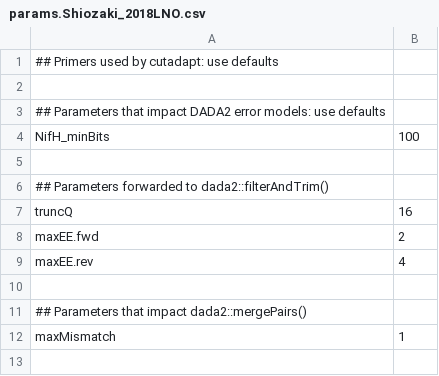
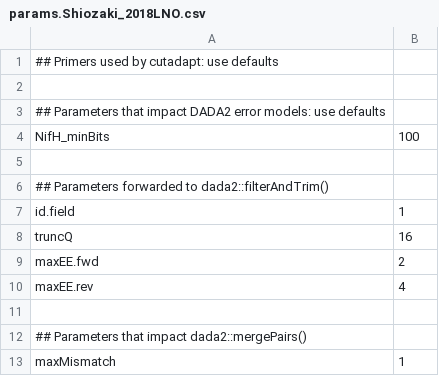
Before and after one commit to jdmagasin/nifH-ASV-workflow, a CSV file: Data/PipelineOutputs/Shiozaki_2018LNO/params.Shiozaki_2018LNO.csv, drawn as a sheet.

Commit message:
Added 'id.field, 1' to params files, needed for a few studies in the SRA.

```diff
--- a/Data/PipelineOutputs/Shiozaki_2018LNO/params.Shiozaki_2018LNO.csv
+++ b/Data/PipelineOutputs/Shiozaki_2018LNO/params.Shiozaki_2018LNO.csv
@@ -6,2 +6,3 @@ NifH_minBits, 100
 ## Parameters forwarded to dada2::filterAndTrim()
+id.field, 1
 truncQ, 16
```
